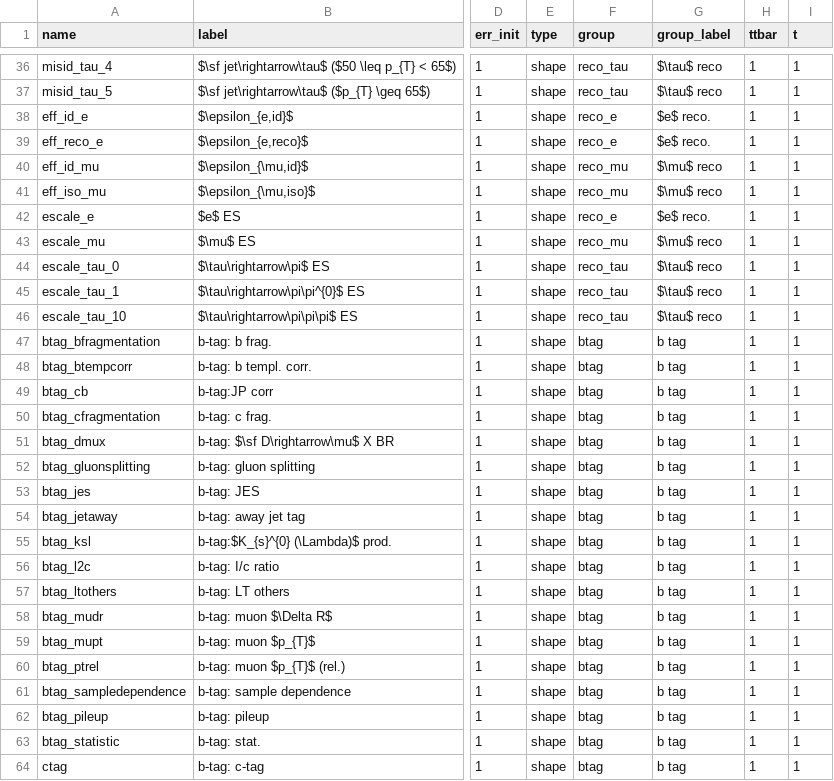
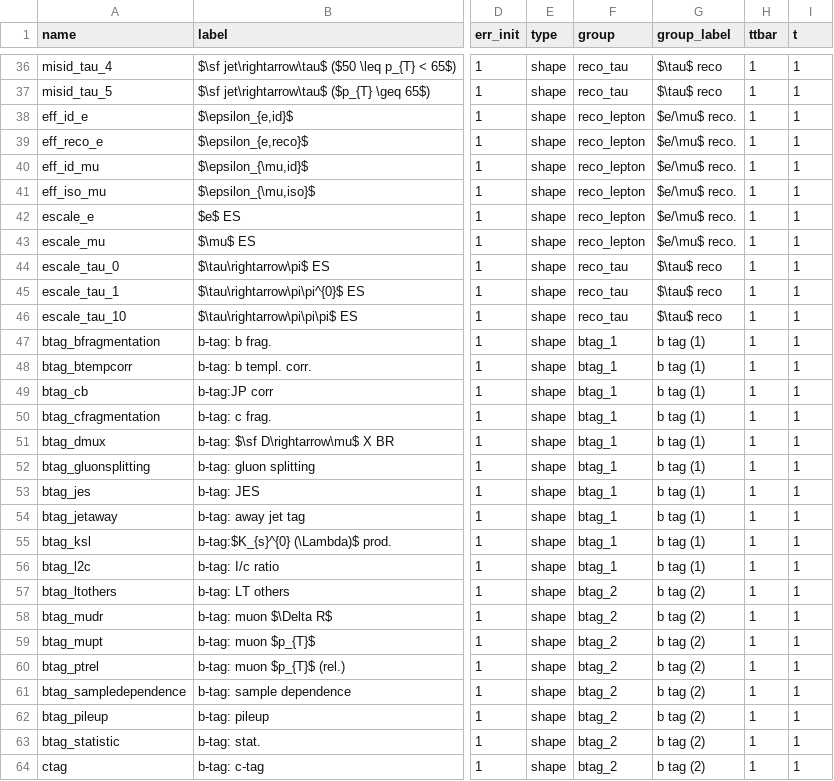
Before and after one commit to NWUHEP/analysis-tools, a CSV file: data/model_parameters.csv, drawn as a sheet; only a part is shown, gaps mark what is left out; the diff covers the shown part only; the diff names each change by its address in the sheet, - before the commit and + after, or states it on an @@ line.

```diff
--- a/data/model_parameters.csv
+++ b/data/model_parameters.csv
-F38:F39 (group): reco_e
+F38:F39 (group): reco_lepton
-G38:G39 (group_label): $e$ reco.
+G38:G39 (group_label): $e/\mu$ reco.
-F40:F41 (group): reco_mu
+F40:F41 (group): reco_lepton
-G40:G41 (group_label): $\mu$ reco
+G40:G41 (group_label): $e/\mu$ reco.
-F42 (group): reco_e
+F42 (group): reco_lepton
-G42 (group_label): $e$ reco.
+G42 (group_label): $e/\mu$ reco.
-F43 (group): reco_mu
+F43 (group): reco_lepton
-G43 (group_label): $\mu$ reco
+G43 (group_label): $e/\mu$ reco.
-F47:F56 (group): btag
+F47:F56 (group): btag_1
-G47:G56 (group_label): b tag
+G47:G56 (group_label): b tag (1)
-F57:F64 (group): btag
+F57:F64 (group): btag_2
-G57:G64 (group_label): b tag
+G57:G64 (group_label): b tag (2)
```
Also changed, not shown: 81 edited cells elsewhere in this file, 2 other files.
